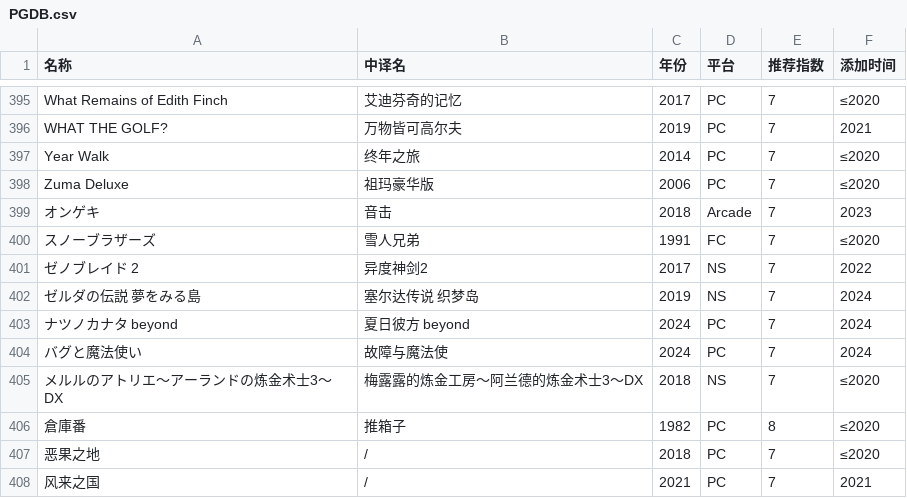
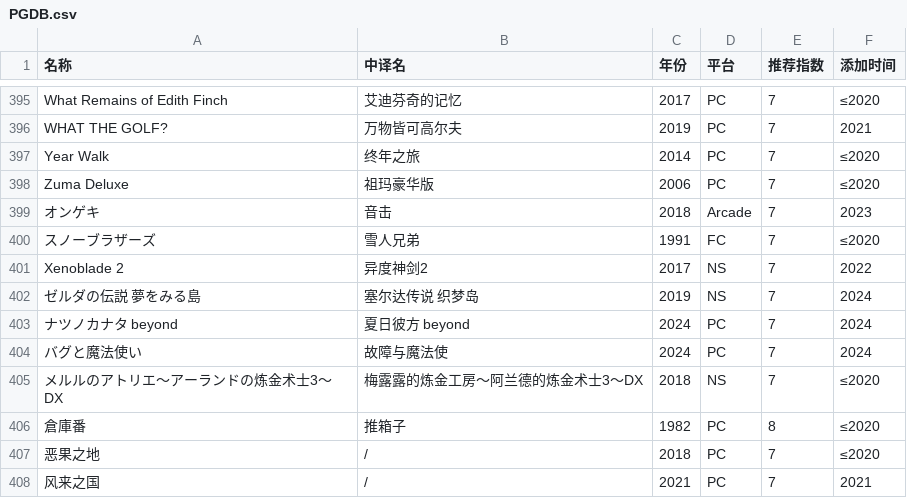
Before and after one commit to pqr-gaming/pqr-gaming.github.io, a CSV file: PGDB.csv, drawn as a sheet; only a part is shown, gaps mark what is left out.

Commit message:
add new entry

```diff
--- a/PGDB.csv
+++ b/PGDB.csv
@@ -400,3 +400,3 @@ Zuma Deluxe,祖玛豪华版,2006,PC,7,≤2020
 スノーブラザーズ,雪人兄弟,1991,FC,7,≤2020
-ゼノブレイド 2,异度神剑2,2017,NS,7,2022
+Xenoblade 2,异度神剑2,2017,NS,7,2022
 ゼルダの伝説 夢をみる島,塞尔达传说 织梦岛,2019,NS,7,2024
```
